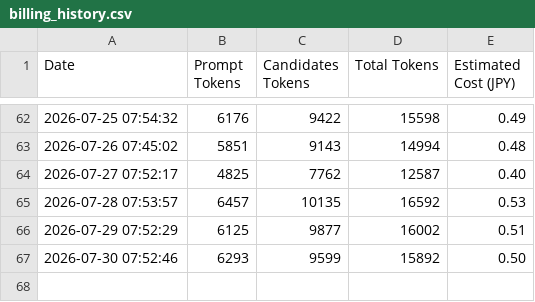
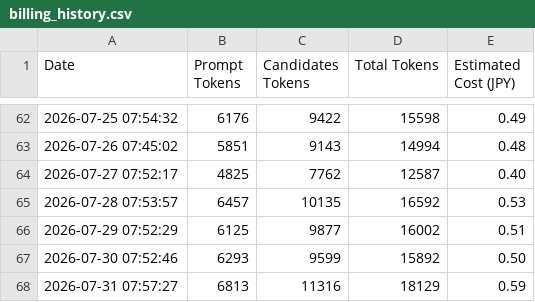
Before and after one commit to aburazem1-commits/morning-news-pages, a CSV file: billing_history.csv, drawn as a sheet; only a part is shown, gaps mark what is left out.

```diff
--- a/billing_history.csv
+++ b/billing_history.csv
@@ -67 +67,2 @@ Date,Prompt Tokens,Candidates Tokens,Total Tokens,Estimated Cost (JPY)
 2026-07-30 07:52:46,6293,9599,15892,0.50
+2026-07-31 07:57:27,6813,11316,18129,0.59
```
Also changed, not shown: 14 other files.
